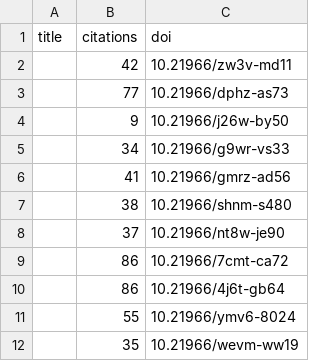
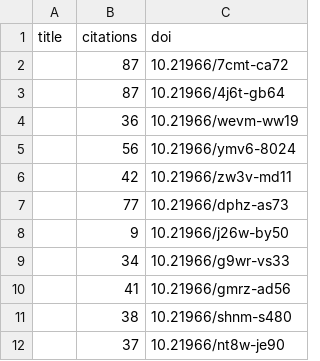
Before and after one commit to international-year-of-the-salmon/about, a CSV file: docs/assets/data/iys_citations.csv, drawn as a sheet.

```diff
--- a/docs/assets/data/iys_citations.csv
+++ b/docs/assets/data/iys_citations.csv
@@ -1,2 +1,6 @@
 title,citations,doi
+,87,10.21966/7cmt-ca72
+,87,10.21966/4j6t-gb64
+,36,10.21966/wevm-ww19
+,56,10.21966/ymv6-8024
 ,42,10.21966/zw3v-md11
@@ -8,5 +12 @@ title,citations,doi
 ,37,10.21966/nt8w-je90
-,86,10.21966/7cmt-ca72
-,86,10.21966/4j6t-gb64
-,55,10.21966/ymv6-8024
-,35,10.21966/wevm-ww19
```
Also changed, not shown: docs/assets/data/relationships.csv, 1 other file.
